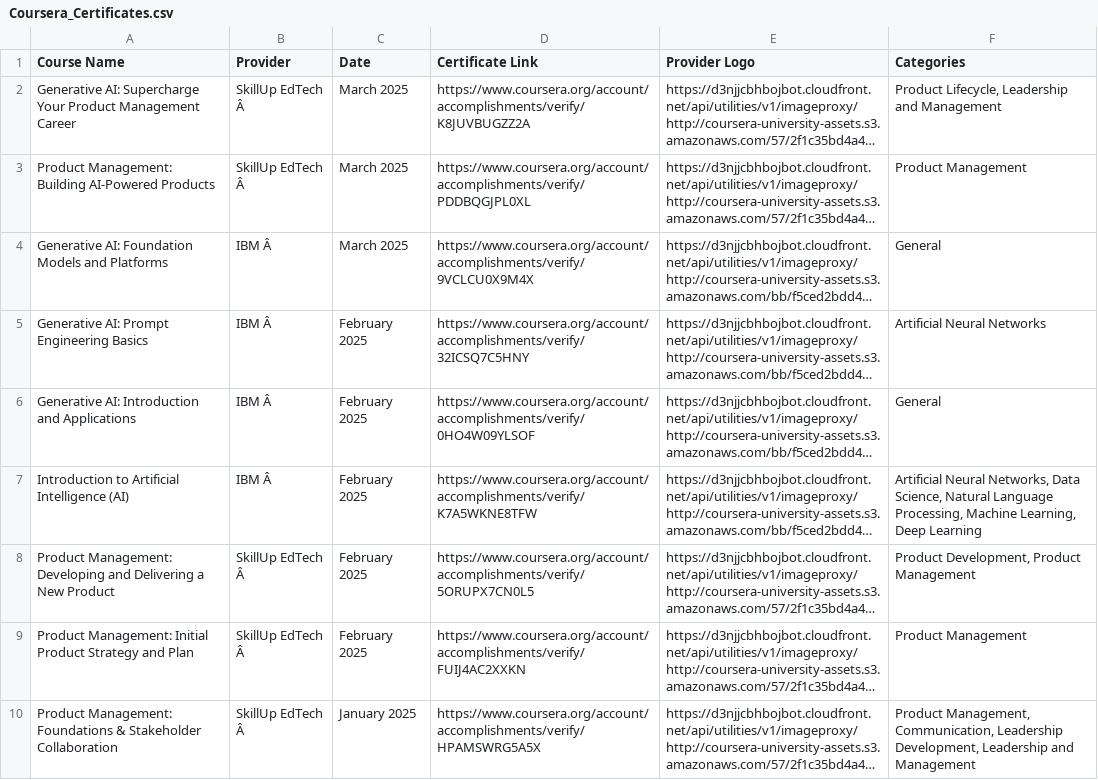
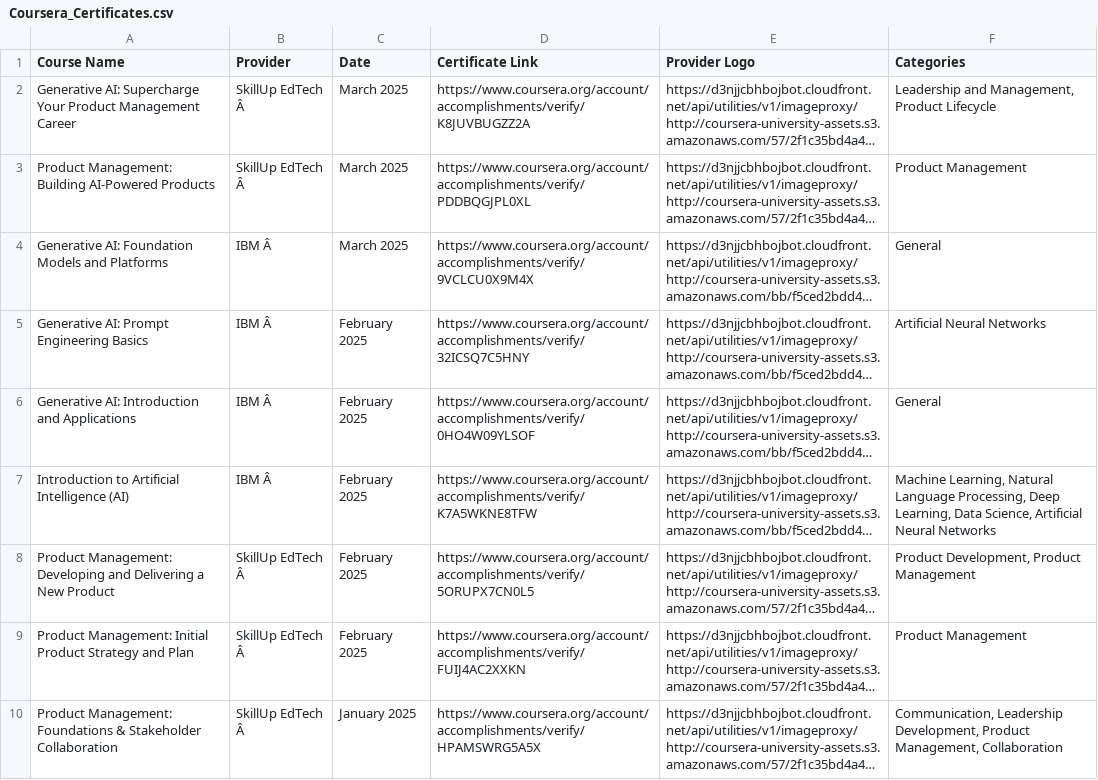
Before and after one commit to magenta4c/CourseraCertificateScraper, a CSV file: Coursera_Certificates.csv, drawn as a sheet; long unchanged cells end in …; the diff names each change by its address in the sheet, - before the commit and + after, or states it on an @@ line.

```diff
--- a/Coursera_Certificates.csv
+++ b/Coursera_Certificates.csv
-F2 (Categories): Product Lifecycle, Leadership and Management
+F2 (Categories): Leadership and Management, Product Lifecycle
-F7 (Categories): Artificial Neural Networks, Data Science, Natural Language Processing, Machine Learning, Deep Learning
+F7 (Categories): Machine Learning, Natural Language Processing, Deep Learning, Data Science, Artificial Neural Networks
-F10 (Categories): Product Management, Communication, Leadership Development, Leadership and Management
+F10 (Categories): Communication, Leadership Development, Product Management, Collaboration
```
